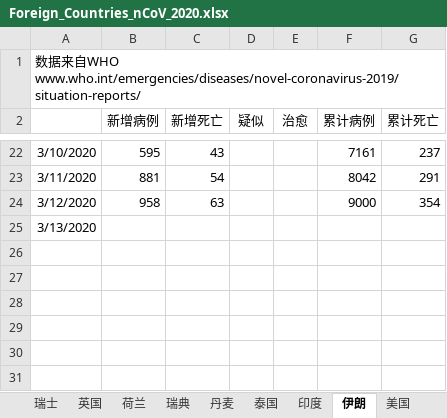
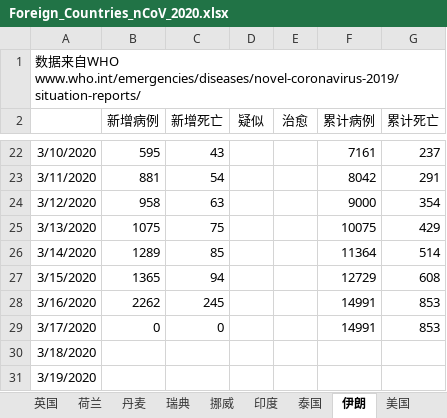
Before and after one commit to 3082455059/nCoV-SIR, an Excel workbook: Foreign_Countries_nCoV_2020.xlsx, sheet 伊朗, drawn as a sheet; only a part is shown, gaps mark what is left out; values as stored, in another font and other column widths than the file's, no borders; the diff names each change by its address in the sheet, - before the commit and + after, or states it on an @@ line.

```diff
--- a/Foreign_Countries_nCoV_2020.xlsx (sheet 伊朗)
+++ b/Foreign_Countries_nCoV_2020.xlsx (sheet 伊朗)
+sheet tab: 挪威
@@ sheet tab order changed: 英国 | 荷兰 | 丹麦 | 瑞典 | 挪威 | 印度 | 泰国 | 伊朗 | 美国 @@
-B25 (新增病例): (empty)
+B25 (新增病例): 1075
-C25 (新增死亡): (empty)
+C25 (新增死亡): 75
-F25 (累计病例): (empty)
+F25 (累计病例): 10075
-G25 (累计死亡): (empty)
+G25 (累计死亡): 429
+row 26: 3/14/2020 | 1289 | 85 |  |  | 11364 | 514
+row 27: 3/15/2020 | 1365 | 94 |  |  | 12729 | 608
+row 28: 3/16/2020 | 2262 | 245 |  |  | 14991 | 853
+row 29: 3/17/2020 | 0 | 0 |  |  | 14991 | 853
+row 30: 3/18/2020
+row 31: 3/19/2020
```
Also changed, not shown: sheet 瑞典, sheet 丹麦, sheet 美国, sheet 瑞士, sheet 英国, sheet 新加坡, 9 more sheets, other sheet tabs.
